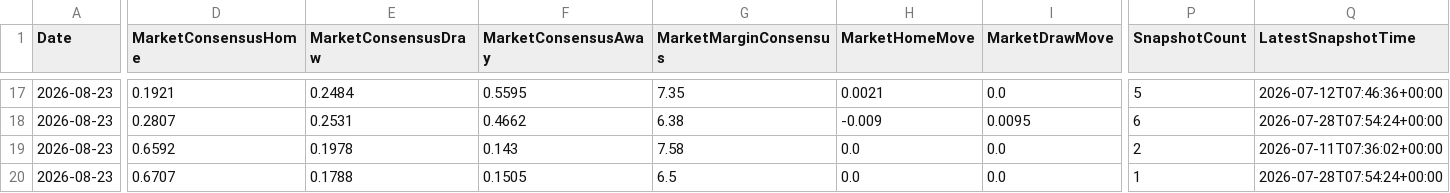
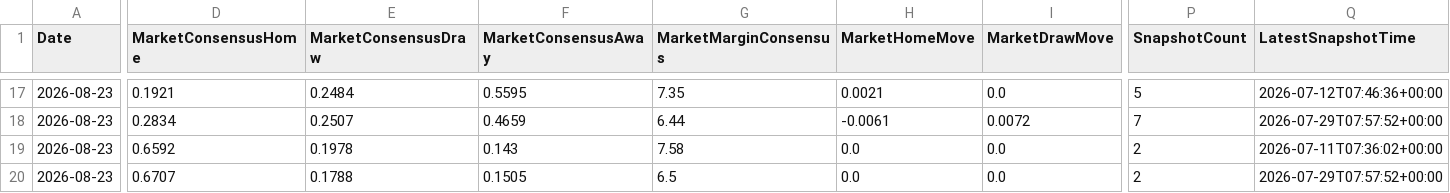
Before and after one commit to gmalbert/ligue-1, a CSV file: data_files/model_features/market_features.csv, drawn as a sheet; only a part is shown, gaps mark what is left out; the diff covers the shown part only; the diff names each change by its address in the sheet, - before the commit and + after, or states it on an @@ line.

```diff
--- a/data_files/model_features/market_features.csv
+++ b/data_files/model_features/market_features.csv
-D18 (MarketConsensusHome): 0.2807
+D18 (MarketConsensusHome): 0.2834
-E18 (MarketConsensusDraw): 0.2531
+E18 (MarketConsensusDraw): 0.2507
-F18 (MarketConsensusAway): 0.4662
+F18 (MarketConsensusAway): 0.4659
-G18 (MarketMarginConsensus): 6.38
+G18 (MarketMarginConsensus): 6.44
-H18 (MarketHomeMove): -0.009
+H18 (MarketHomeMove): -0.0061
-I18 (MarketDrawMove): 0.0095
+I18 (MarketDrawMove): 0.0072
-P18 (SnapshotCount): 6
+P18 (SnapshotCount): 7
-Q18 (LatestSnapshotTime): 2026-07-28T07:54:24+00:00
+Q18 (LatestSnapshotTime): 2026-07-29T07:57:52+00:00
-P20 (SnapshotCount): 1
+P20 (SnapshotCount): 2
-Q20 (LatestSnapshotTime): 2026-07-28T07:54:24+00:00
+Q20 (LatestSnapshotTime): 2026-07-29T07:57:52+00:00
```
Also changed, not shown: 32 edited cells elsewhere in this file, data_files/predictions_log.csv, data_files/raw/odds.csv, 8 other files.
